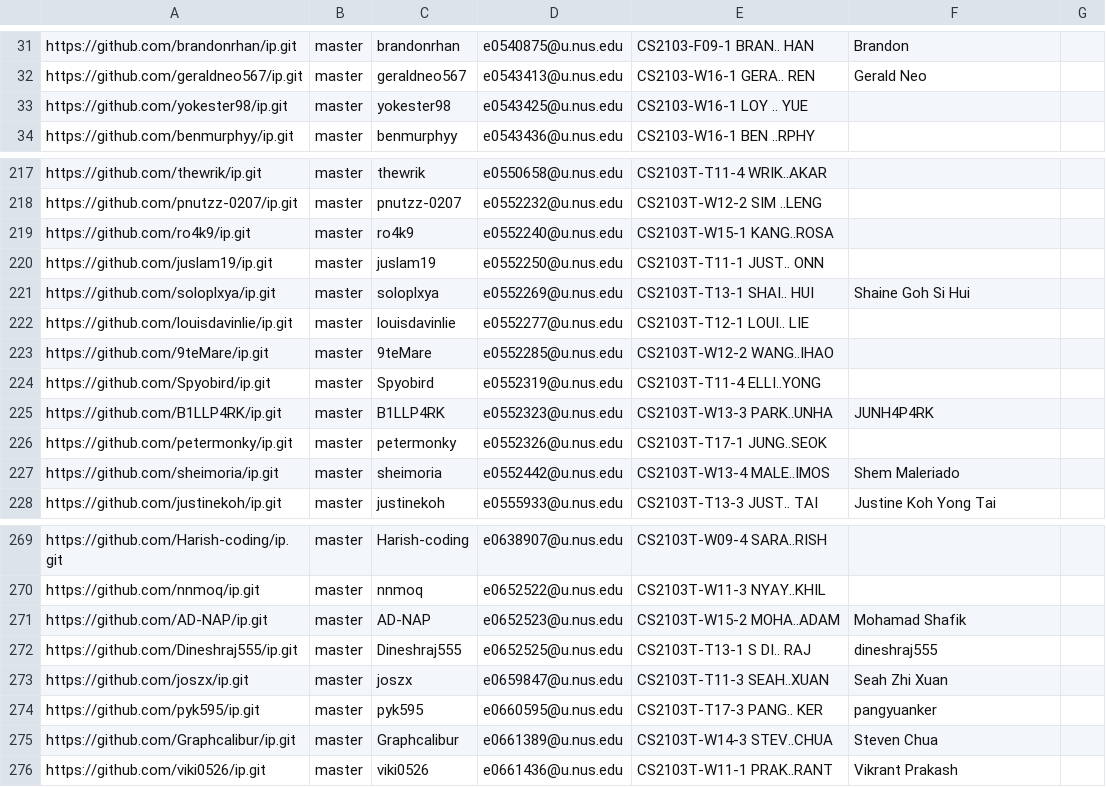
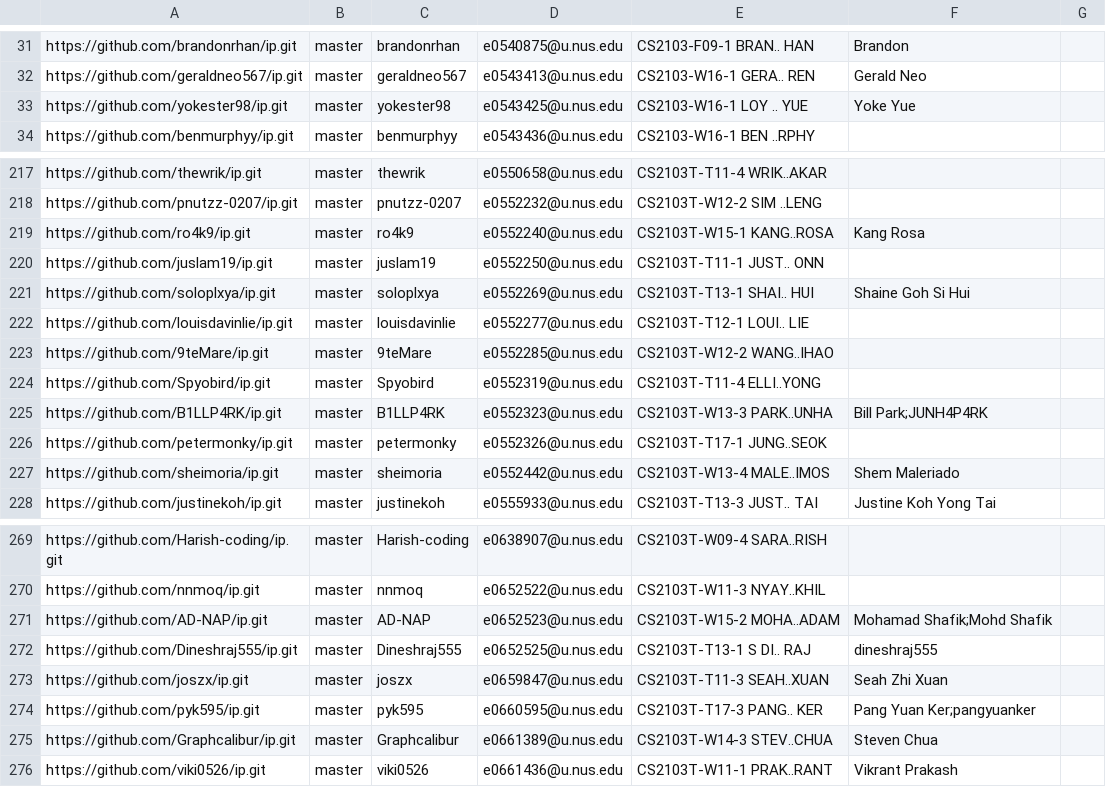
Before and after one commit to nus-cs2103-AY2122S2/ip-dashboard, a CSV file: configs/author-config.csv, drawn as a sheet; only a part is shown, gaps mark what is left out.

Commit message:
Update configs

```diff
--- a/configs/author-config.csv
+++ b/configs/author-config.csv
@@ -32,3 +32,3 @@ https://github.com/brandonrhan/ip.git,master,brandonrhan,e0540875@u.nus.edu,CS21
 https://github.com/geraldneo567/ip.git,master,geraldneo567,e0543413@u.nus.edu,CS2103-W16-1 GERA.. REN,Gerald Neo,
-https://github.com/yokester98/ip.git,master,yokester98,e0543425@u.nus.edu,CS2103-W16-1 LOY .. YUE,,
+https://github.com/yokester98/ip.git,master,yokester98,e0543425@u.nus.edu,CS2103-W16-1 LOY .. YUE,Yoke Yue,
 https://github.com/benmurphyy/ip.git,master,benmurphyy,e0543436@u.nus.edu,CS2103-W16-1 BEN ..RPHY,,
@@ -218,3 +218,3 @@ https://github.com/thewrik/ip.git,master,thewrik,e0550658@u.nus.edu,CS2103T-T11-
 https://github.com/pnutzz-0207/ip.git,master,pnutzz-0207,e0552232@u.nus.edu,CS2103T-W12-2 SIM ..LENG,,
-https://github.com/ro4k9/ip.git,master,ro4k9,e0552240@u.nus.edu,CS2103T-W15-1 KANG..ROSA,,
+https://github.com/ro4k9/ip.git,master,ro4k9,e0552240@u.nus.edu,CS2103T-W15-1 KANG..ROSA,Kang Rosa,
 https://github.com/juslam19/ip.git,master,juslam19,e0552250@u.nus.edu,CS2103T-T11-1 JUST.. ONN,,
@@ -224,3 +224,3 @@ https://github.com/9teMare/ip.git,master,9teMare,e0552285@u.nus.edu,CS2103T-W12-
 https://github.com/Spyobird/ip.git,master,Spyobird,e0552319@u.nus.edu,CS2103T-T11-4 ELLI..YONG,,
-https://github.com/B1LLP4RK/ip.git,master,B1LLP4RK,e0552323@u.nus.edu,CS2103T-W13-3 PARK..UNHA,JUNH4P4RK,
+https://github.com/B1LLP4RK/ip.git,master,B1LLP4RK,e0552323@u.nus.edu,CS2103T-W13-3 PARK..UNHA,Bill Park;JUNH4P4RK,
 https://github.com/petermonky/ip.git,master,petermonky,e0552326@u.nus.edu,CS2103T-T17-1 JUNG..SEOK,,
@@ -270,6 +270,6 @@ https://github.com/Harish-coding/ip.git,master,Harish-coding,e0638907@u.nus.edu,
 https://github.com/nnmoq/ip.git,master,nnmoq,e0652522@u.nus.edu,CS2103T-W11-3 NYAY..KHIL,,
-https://github.com/AD-NAP/ip.git,master,AD-NAP,e0652523@u.nus.edu,CS2103T-W15-2 MOHA..ADAM,Mohamad Shafik,
+https://github.com/AD-NAP/ip.git,master,AD-NAP,e0652523@u.nus.edu,CS2103T-W15-2 MOHA..ADAM,Mohamad Shafik;Mohd Shafik,
 https://github.com/Dineshraj555/ip.git,master,Dineshraj555,e0652525@u.nus.edu,CS2103T-T13-1 S DI.. RAJ,dineshraj555,
 https://github.com/joszx/ip.git,master,joszx,e0659847@u.nus.edu,CS2103T-T11-3 SEAH..XUAN,Seah Zhi Xuan,
-https://github.com/pyk595/ip.git,master,pyk595,e0660595@u.nus.edu,CS2103T-T17-3 PANG.. KER,pangyuanker,
+https://github.com/pyk595/ip.git,master,pyk595,e0660595@u.nus.edu,CS2103T-T17-3 PANG.. KER,Pang Yuan Ker;pangyuanker,
 https://github.com/Graphcalibur/ip.git,master,Graphcalibur,e0661389@u.nus.edu,CS2103T-W14-3 STEV..CHUA,Steven Chua,
```
